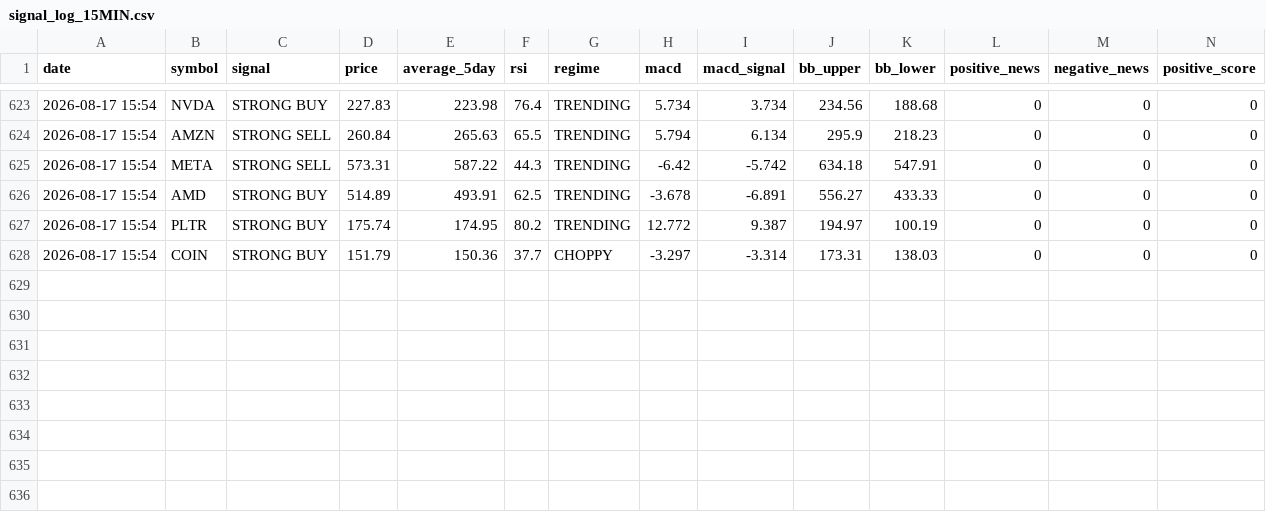
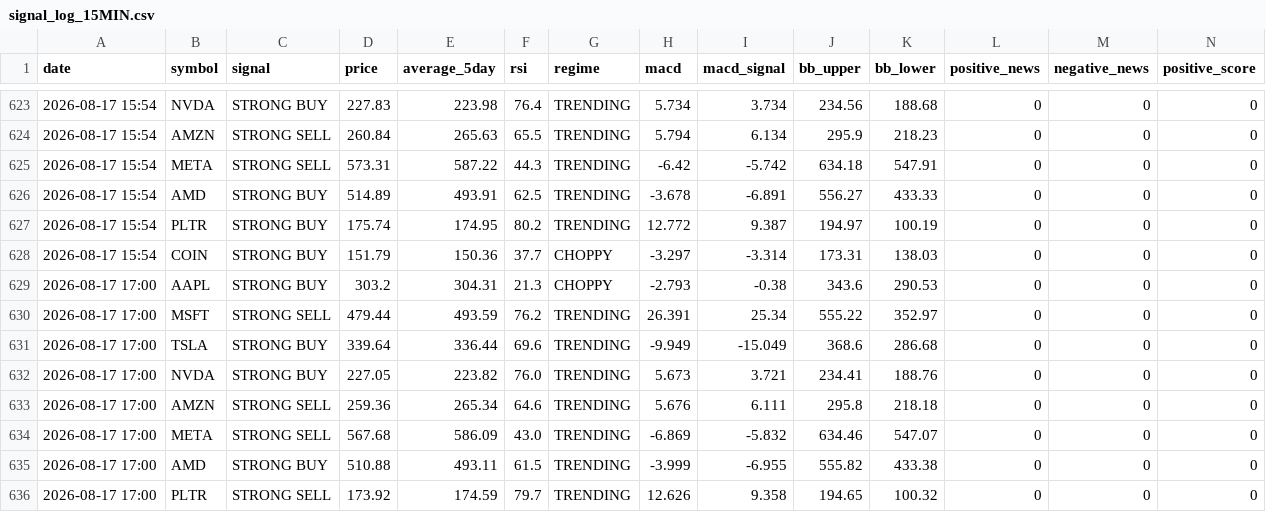
Before and after one commit to apolodario-rgb/trading-signal-app, a CSV file: signal_log_15MIN.csv, drawn as a sheet; only a part is shown, gaps mark what is left out; rows hold the shown columns only; the diff names each change by its address in the sheet, - before the commit and + after, or states it on an @@ line.

```diff
--- a/signal_log_15MIN.csv
+++ b/signal_log_15MIN.csv
+row 629: 2026-08-17 17:00 | AAPL | STRONG BUY | 303.2 | 304.31 | 21.3 | CHOPPY | -2.793 | -0.38 | 343.6 | 290.53 | 0 | 0 | 0
+row 630: 2026-08-17 17:00 | MSFT | STRONG SELL | 479.44 | 493.59 | 76.2 | TRENDING | 26.391 | 25.34 | 555.22 | 352.97 | 0 | 0 | 0
+row 631: 2026-08-17 17:00 | TSLA | STRONG BUY | 339.64 | 336.44 | 69.6 | TRENDING | -9.949 | -15.049 | 368.6 | 286.68 | 0 | 0 | 0
+row 632: 2026-08-17 17:00 | NVDA | STRONG BUY | 227.05 | 223.82 | 76.0 | TRENDING | 5.673 | 3.721 | 234.41 | 188.76 | 0 | 0 | 0
+row 633: 2026-08-17 17:00 | AMZN | STRONG SELL | 259.36 | 265.34 | 64.6 | TRENDING | 5.676 | 6.111 | 295.8 | 218.18 | 0 | 0 | 0
+row 634: 2026-08-17 17:00 | META | STRONG SELL | 567.68 | 586.09 | 43.0 | TRENDING | -6.869 | -5.832 | 634.46 | 547.07 | 0 | 0 | 0
+row 635: 2026-08-17 17:00 | AMD | STRONG BUY | 510.88 | 493.11 | 61.5 | TRENDING | -3.999 | -6.955 | 555.82 | 433.38 | 0 | 0 | 0
+row 636: 2026-08-17 17:00 | PLTR | STRONG SELL | 173.92 | 174.59 | 79.7 | TRENDING | 12.626 | 9.358 | 194.65 | 100.32 | 0 | 0 | 0
```
Also changed, not shown: paper_trades_15MIN.csv, portfolio_history_15MIN.csv, 1 other file.
